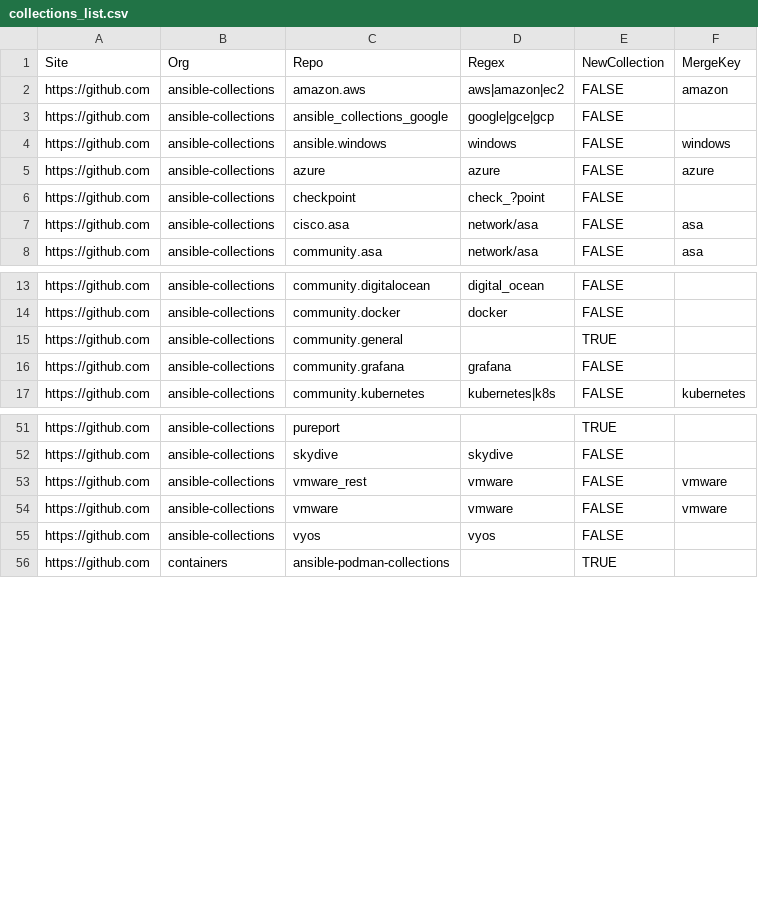
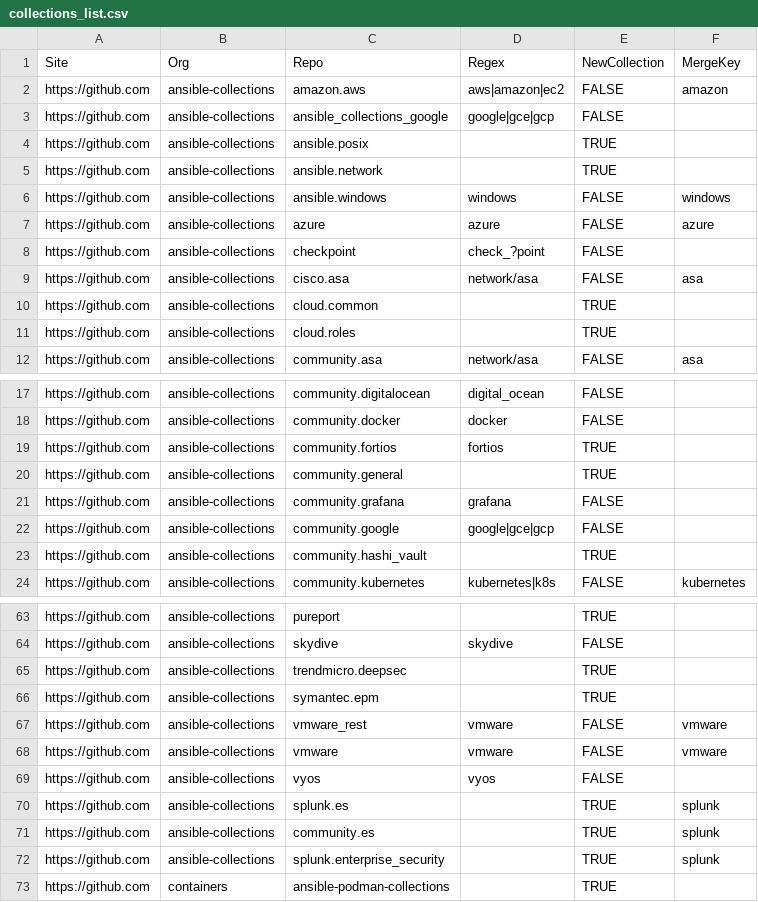
Before and after one commit to ansible-community/stats-collections, a CSV file: crawler-config/collections_list.csv, drawn as a sheet; only a part is shown, gaps mark what is left out; the diff covers the shown part only; the diff names each change by its address in the sheet, - before the commit and + after, or states it on an @@ line.

Commit message:
More collection repos (#21)

```diff
--- a/crawler-config/collections_list.csv
+++ b/crawler-config/collections_list.csv
+row 4: https://github.com | ansible-collections | ansible.posix |  | TRUE
+row 5: https://github.com | ansible-collections | ansible.network |  | TRUE
+row 10: https://github.com | ansible-collections | cloud.common |  | TRUE
+row 11: https://github.com | ansible-collections | cloud.roles |  | TRUE
+row 19: https://github.com | ansible-collections | community.fortios | fortios | TRUE
+row 22: https://github.com | ansible-collections | community.google | google|gce|gcp | FALSE
+row 23: https://github.com | ansible-collections | community.hashi_vault |  | TRUE
+row 65: https://github.com | ansible-collections | trendmicro.deepsec |  | TRUE
+row 66: https://github.com | ansible-collections | symantec.epm |  | TRUE
+row 70: https://github.com | ansible-collections | splunk.es |  | TRUE | splunk
+row 71: https://github.com | ansible-collections | community.es |  | TRUE | splunk
+row 72: https://github.com | ansible-collections | splunk.enterprise_security |  | TRUE | splunk
```
Also changed, not shown: 5 added rows elsewhere in this file.
